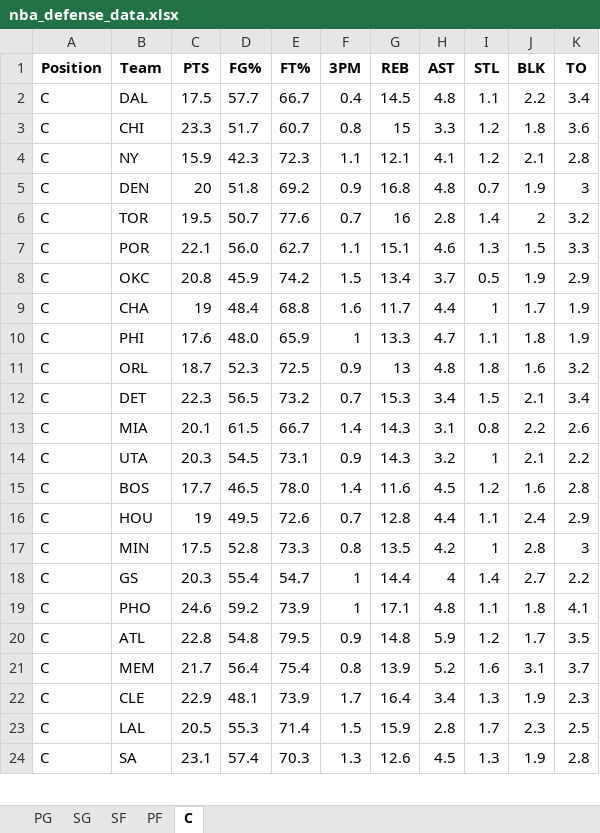
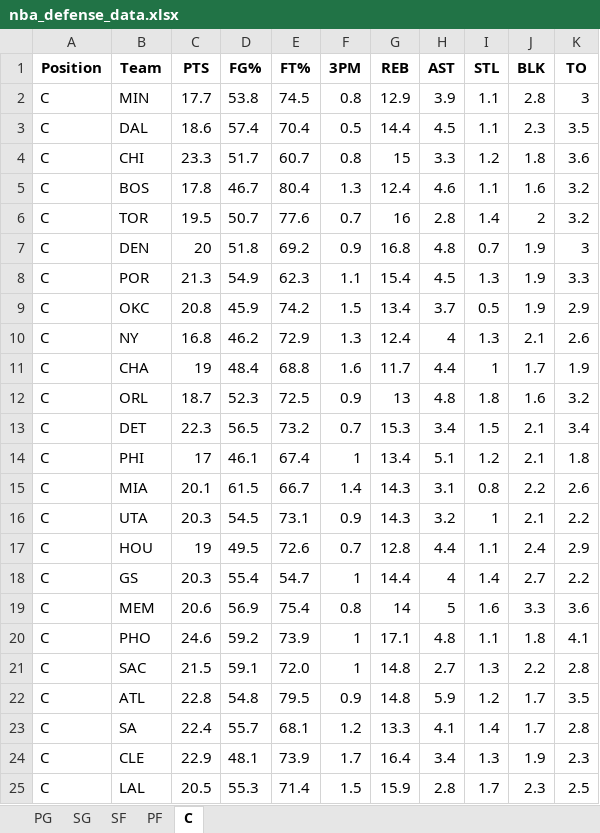
Before and after one commit to mithun-s14/prop_model, an Excel workbook: backend/data/nba_defense_data.xlsx, sheet C, drawn as a sheet; only a part is shown; values as stored, in another font and other column widths than the file's, no borders; removed rows and columns are numbered as before the commit, all else as after; the diff covers the shown part only; the diff names each change by its address in the sheet, - before the commit and + after, or states it on an @@ line.

```diff
--- a/backend/data/nba_defense_data.xlsx (sheet C)
+++ b/backend/data/nba_defense_data.xlsx (sheet C)
+row 2: C | MIN | 17.7 | 53.8 | 74.5 | 0.8 | 12.9 | 3.9 | 1.1 | 2.8 | 3
-C3 (PTS): 17.5
+C3 (PTS): 18.6
-D3 (FG%): 57.7
+D3 (FG%): 57.4
-E3 (FT%): 66.7
+E3 (FT%): 70.4
-F3 (3PM): 0.4
+F3 (3PM): 0.5
-G3 (REB): 14.5
+G3 (REB): 14.4
-H3 (AST): 4.8
+H3 (AST): 4.5
-J3 (BLK): 2.2
+J3 (BLK): 2.3
-K3 (TO): 3.4
+K3 (TO): 3.5
-row 4: C | NY | 15.9 | 42.3 | 72.3 | 1.1 | 12.1 | 4.1 | 1.2 | 2.1 | 2.8
+row 5: C | BOS | 17.8 | 46.7 | 80.4 | 1.3 | 12.4 | 4.6 | 1.1 | 1.6 | 3.2
-C8 (PTS): 22.1
+C8 (PTS): 21.3
-D8 (FG%): 56.0
+D8 (FG%): 54.9
-E8 (FT%): 62.7
+E8 (FT%): 62.3
-G8 (REB): 15.1
+G8 (REB): 15.4
-H8 (AST): 4.6
+H8 (AST): 4.5
-J8 (BLK): 1.5
+J8 (BLK): 1.9
+row 10: C | NY | 16.8 | 46.2 | 72.9 | 1.3 | 12.4 | 4 | 1.3 | 2.1 | 2.6
-row 10: C | PHI | 17.6 | 48.0 | 65.9 | 1 | 13.3 | 4.7 | 1.1 | 1.8 | 1.9
+row 14: C | PHI | 17 | 46.1 | 67.4 | 1 | 13.4 | 5.1 | 1.2 | 2.1 | 1.8
-row 15: C | BOS | 17.7 | 46.5 | 78.0 | 1.4 | 11.6 | 4.5 | 1.2 | 1.6 | 2.8
-row 17: C | MIN | 17.5 | 52.8 | 73.3 | 0.8 | 13.5 | 4.2 | 1 | 2.8 | 3
+row 19: C | MEM | 20.6 | 56.9 | 75.4 | 0.8 | 14 | 5 | 1.6 | 3.3 | 3.6
+row 21: C | SAC | 21.5 | 59.1 | 72.0 | 1 | 14.8 | 2.7 | 1.3 | 2.2 | 2.8
-row 21: C | MEM | 21.7 | 56.4 | 75.4 | 0.8 | 13.9 | 5.2 | 1.6 | 3.1 | 3.7
+row 23: C | SA | 22.4 | 55.7 | 68.1 | 1.2 | 13.3 | 4.1 | 1.4 | 1.7 | 2.8
-row 24: C | SA | 23.1 | 57.4 | 70.3 | 1.3 | 12.6 | 4.5 | 1.3 | 1.9 | 2.8
```
Also changed, not shown: 1 added row, 2 removed rows and 10 edited cells elsewhere in this sheet, sheet SF, sheet PG, sheet SG, sheet PF, 5 other files.
